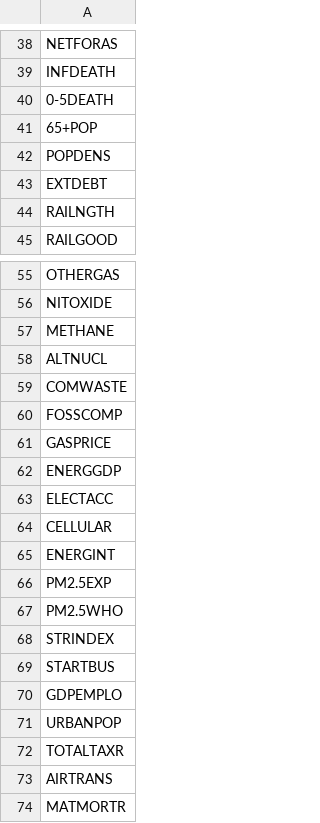
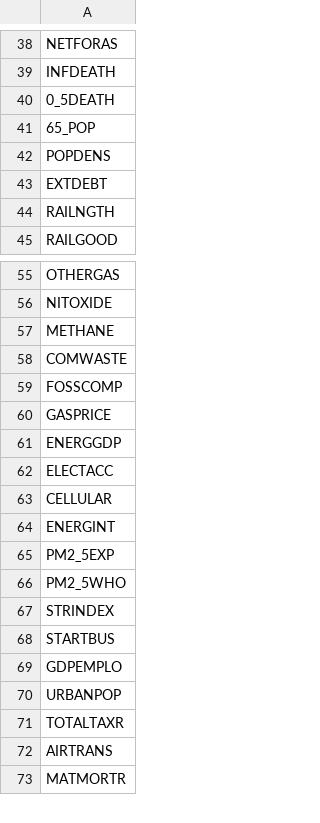
Before and after one commit to YujingCao1/DASIL-Map-Automation, a CSV file: Attributes.csv, drawn as a sheet; only a part is shown, gaps mark what is left out; the diff covers the shown part only.

```diff
--- a/Attributes.csv
+++ b/Attributes.csv
@@ -39,4 +39,4 @@ NETFORAS
 INFDEATH
-0-5DEATH
-65+POP
+0_5DEATH
+65_POP
 POPDENS
@@ -57,3 +57,2 @@ NITOXIDE
 METHANE
-ALTNUCL
 COMWASTE
@@ -65,4 +64,4 @@ CELLULAR
 ENERGINT
-PM2.5EXP
-PM2.5WHO
+PM2_5EXP
+PM2_5WHO
 STRINDEX
```
Also changed, not shown: 30 removed rows and 1 edited cell elsewhere in this file, 1 other file.
